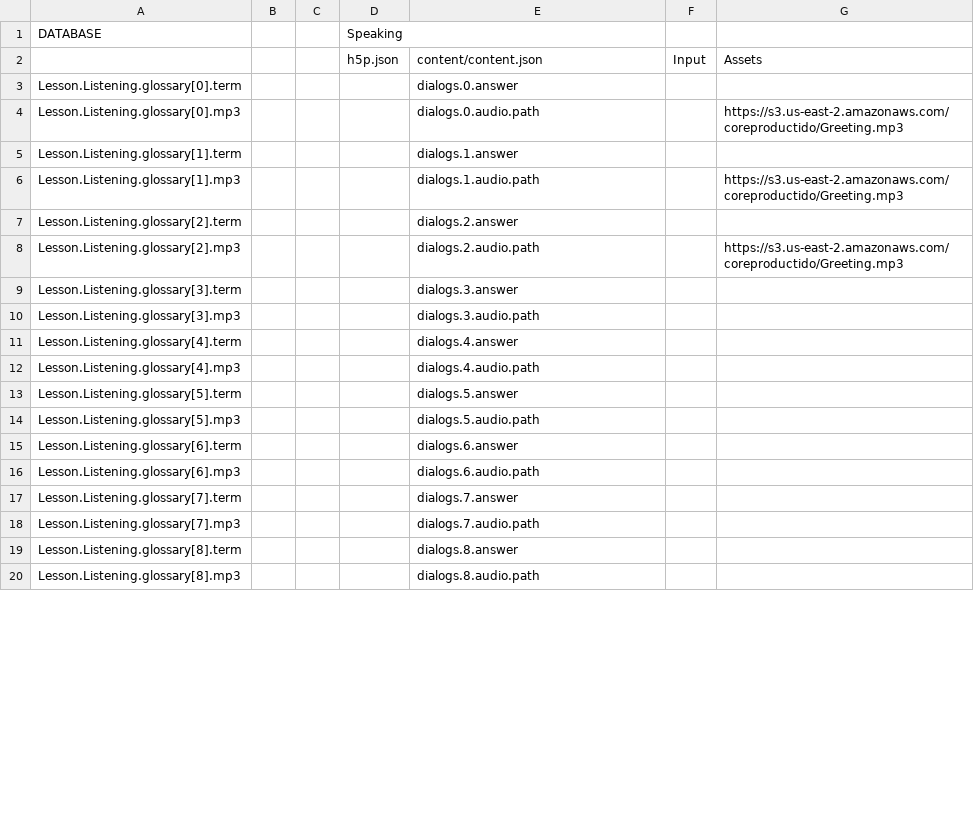
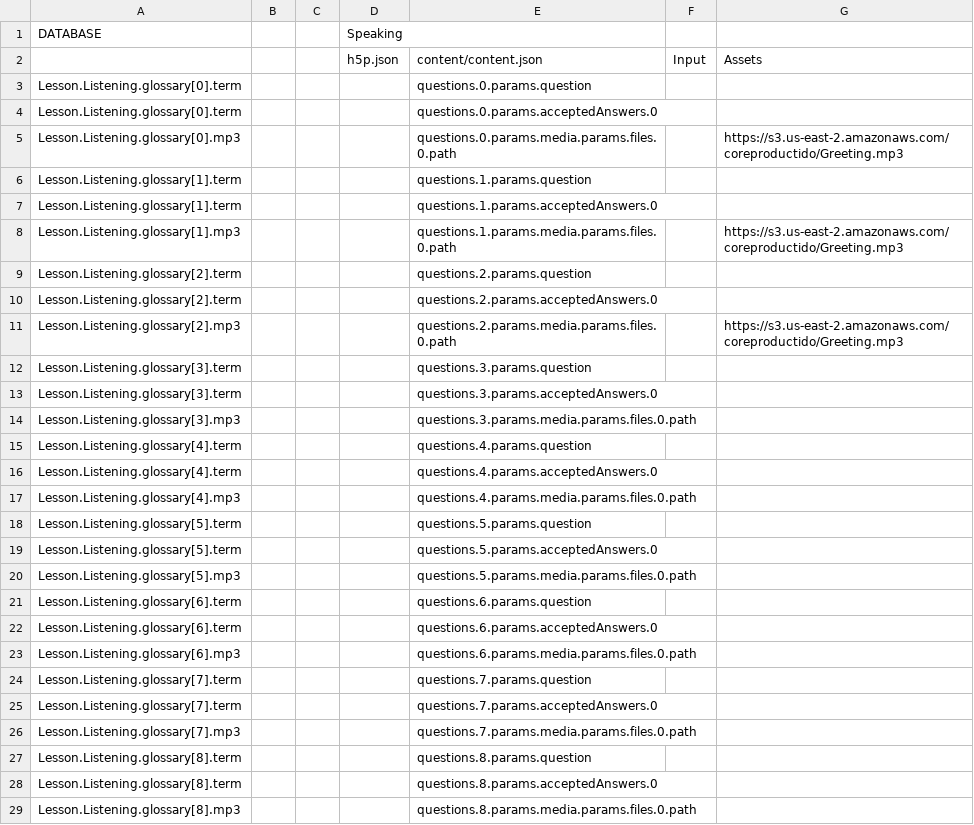
Before and after one commit to CaxtonTaylor/fromDatabasetoH5P, a CSV file: CSV/GSpeaking.csv, drawn as a sheet; only a part is shown; the diff covers the shown part only.

Commit message:
Speaking

```diff
--- a/CSV/GSpeaking.csv
+++ b/CSV/GSpeaking.csv
@@ -2,19 +2,28 @@ DATABASE,,,Speaking,,,
 ,,,h5p.json,content/content.json,Input,Assets
-Lesson.Listening.glossary[0].term,,,,dialogs.0.answer,,
-Lesson.Listening.glossary[0].mp3,,,,dialogs.0.audio.path,,https://s3.us-east-2.amazonaws.com/coreproductido/Greeting.mp3
-Lesson.Listening.glossary[1].term,,,,dialogs.1.answer,,
-Lesson.Listening.glossary[1].mp3,,,,dialogs.1.audio.path,,https://s3.us-east-2.amazonaws.com/coreproductido/Greeting.mp3
-Lesson.Listening.glossary[2].term,,,,dialogs.2.answer,,
-Lesson.Listening.glossary[2].mp3,,,,dialogs.2.audio.path,,https://s3.us-east-2.amazonaws.com/coreproductido/Greeting.mp3
-Lesson.Listening.glossary[3].term,,,,dialogs.3.answer,,
-Lesson.Listening.glossary[3].mp3,,,,dialogs.3.audio.path,,
-Lesson.Listening.glossary[4].term,,,,dialogs.4.answer,,
-Lesson.Listening.glossary[4].mp3,,,,dialogs.4.audio.path,,
-Lesson.Listening.glossary[5].term,,,,dialogs.5.answer,,
-Lesson.Listening.glossary[5].mp3,,,,dialogs.5.audio.path,,
-Lesson.Listening.glossary[6].term,,,,dialogs.6.answer,,
-Lesson.Listening.glossary[6].mp3,,,,dialogs.6.audio.path,,
-Lesson.Listening.glossary[7].term,,,,dialogs.7.answer,,
-Lesson.Listening.glossary[7].mp3,,,,dialogs.7.audio.path,,
-Lesson.Listening.glossary[8].term,,,,dialogs.8.answer,,
-Lesson.Listening.glossary[8].mp3,,,,dialogs.8.audio.path,,
+Lesson.Listening.glossary[0].term,,,,questions.0.params.question,,
+Lesson.Listening.glossary[0].term,,,,questions.0.params.acceptedAnswers.0,,
+Lesson.Listening.glossary[0].mp3,,,,questions.0.params.media.params.files.0.path,,https://s3.us-east-2.amazonaws.com/coreproductido/Greeting.mp3
+Lesson.Listening.glossary[1].term,,,,questions.1.params.question,,
+Lesson.Listening.glossary[1].term,,,,questions.1.params.acceptedAnswers.0,,
+Lesson.Listening.glossary[1].mp3,,,,questions.1.params.media.params.files.0.path,,https://s3.us-east-2.amazonaws.com/coreproductido/Greeting.mp3
+Lesson.Listening.glossary[2].term,,,,questions.2.params.question,,
+Lesson.Listening.glossary[2].term,,,,questions.2.params.acceptedAnswers.0,,
+Lesson.Listening.glossary[2].mp3,,,,questions.2.params.media.params.files.0.path,,https://s3.us-east-2.amazonaws.com/coreproductido/Greeting.mp3
+Lesson.Listening.glossary[3].term,,,,questions.3.params.question,,
+Lesson.Listening.glossary[3].term,,,,questions.3.params.acceptedAnswers.0,,
+Lesson.Listening.glossary[3].mp3,,,,questions.3.params.media.params.files.0.path,,
+Lesson.Listening.glossary[4].term,,,,questions.4.params.question,,
+Lesson.Listening.glossary[4].term,,,,questions.4.params.acceptedAnswers.0,,
+Lesson.Listening.glossary[4].mp3,,,,questions.4.params.media.params.files.0.path,,
+Lesson.Listening.glossary[5].term,,,,questions.5.params.question,,
+Lesson.Listening.glossary[5].term,,,,questions.5.params.acceptedAnswers.0,,
+Lesson.Listening.glossary[5].mp3,,,,questions.5.params.media.params.files.0.path,,
+Lesson.Listening.glossary[6].term,,,,questions.6.params.question,,
+Lesson.Listening.glossary[6].term,,,,questions.6.params.acceptedAnswers.0,,
+Lesson.Listening.glossary[6].mp3,,,,questions.6.params.media.params.files.0.path,,
+Lesson.Listening.glossary[7].term,,,,questions.7.params.question,,
+Lesson.Listening.glossary[7].term,,,,questions.7.params.acceptedAnswers.0,,
+Lesson.Listening.glossary[7].mp3,,,,questions.7.params.media.params.files.0.path,,
+Lesson.Listening.glossary[8].term,,,,questions.8.params.question,,
+Lesson.Listening.glossary[8].term,,,,questions.8.params.acceptedAnswers.0,,
+Lesson.Listening.glossary[8].mp3,,,,questions.8.params.media.params.files.0.path,,
```
Also changed, not shown: 6 added rows and 12 edited cells elsewhere in this file, 3 other files.
